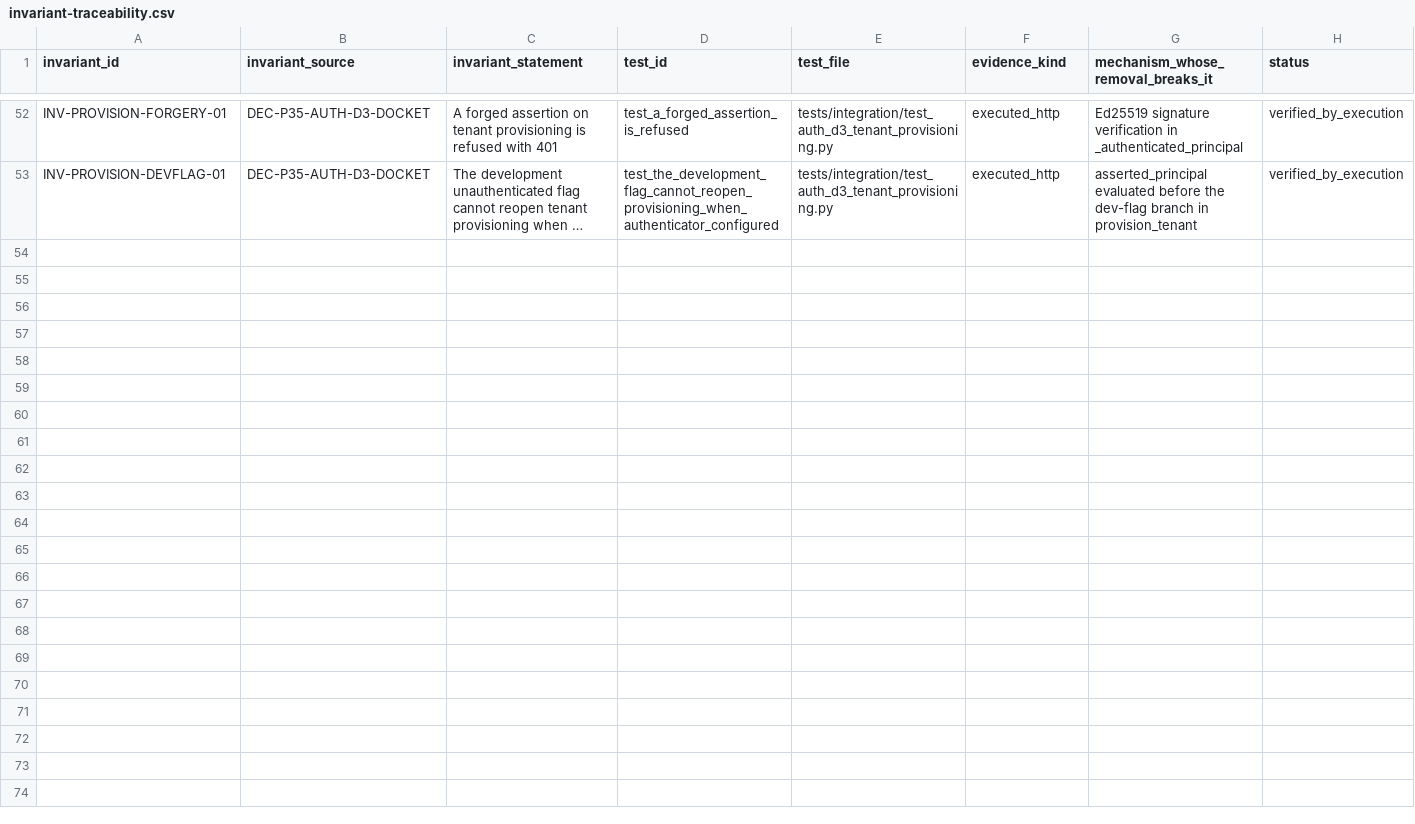
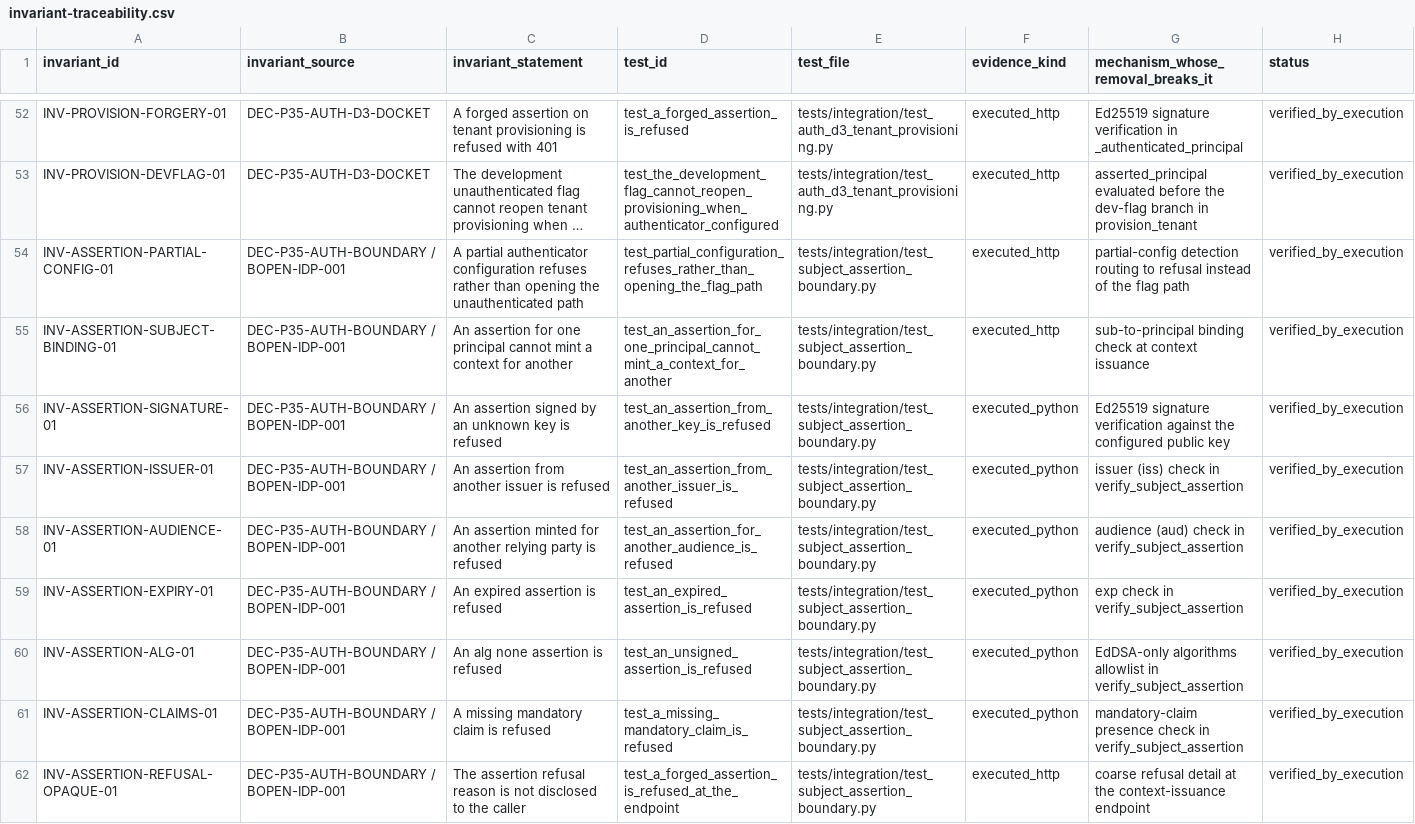
Before and after one commit to bstBizEra/bOPEN, a CSV file: docs/evidence/phase-3.5/invariant-traceability.csv, drawn as a sheet; only a part is shown, gaps mark what is left out; long unchanged cells end in …; the diff covers the shown part only; the diff names each change by its address in the sheet, - before the commit and + after, or states it on an @@ line.

```diff
--- a/docs/evidence/phase-3.5/invariant-traceability.csv
+++ b/docs/evidence/phase-3.5/invariant-traceability.csv
+row 54: INV-ASSERTION-PARTIAL-CONFIG-01 | DEC-P35-AUTH-BOUNDARY / BOPEN-IDP-001 | A partial authenticator configuration refuses rather than opening the unauthenticated path | test_partial_configuration_refuses_rather_than_opening_the_flag_path | tests/integration/test_subject_assertion_boundary.py | executed_http | partial-config detection routing to refusal instead of the flag path | verified_by_execution
+row 55: INV-ASSERTION-SUBJECT-BINDING-01 | DEC-P35-AUTH-BOUNDARY / BOPEN-IDP-001 | An assertion for one principal cannot mint a context for another | test_an_assertion_for_one_principal_cannot_mint_a_context_for_another | tests/integration/test_subject_assertion_boundary.py | executed_http | sub-to-principal binding check at context issuance | verified_by_execution
+row 56: INV-ASSERTION-SIGNATURE-01 | DEC-P35-AUTH-BOUNDARY / BOPEN-IDP-001 | An assertion signed by an unknown key is refused | test_an_assertion_from_another_key_is_refused | tests/integration/test_subject_assertion_boundary.py | executed_python | Ed25519 signature verification against the configured public key | verified_by_execution
+row 57: INV-ASSERTION-ISSUER-01 | DEC-P35-AUTH-BOUNDARY / BOPEN-IDP-001 | An assertion from another issuer is refused | test_an_assertion_from_another_issuer_is_refused | tests/integration/test_subject_assertion_boundary.py | executed_python | issuer (iss) check in verify_subject_assertion | verified_by_execution
+row 58: INV-ASSERTION-AUDIENCE-01 | DEC-P35-AUTH-BOUNDARY / BOPEN-IDP-001 | An assertion minted for another relying party is refused | test_an_assertion_for_another_audience_is_refused | tests/integration/test_subject_assertion_boundary.py | executed_python | audience (aud) check in verify_subject_assertion | verified_by_execution
+row 59: INV-ASSERTION-EXPIRY-01 | DEC-P35-AUTH-BOUNDARY / BOPEN-IDP-001 | An expired assertion is refused | test_an_expired_assertion_is_refused | tests/integration/test_subject_assertion_boundary.py | executed_python | exp check in verify_subject_assertion | verified_by_execution
+row 60: INV-ASSERTION-ALG-01 | DEC-P35-AUTH-BOUNDARY / BOPEN-IDP-001 | An alg none assertion is refused | test_an_unsigned_assertion_is_refused | tests/integration/test_subject_assertion_boundary.py | executed_python | EdDSA-only algorithms allowlist in verify_subject_assertion | verified_by_execution
+row 61: INV-ASSERTION-CLAIMS-01 | DEC-P35-AUTH-BOUNDARY / BOPEN-IDP-001 | A missing mandatory claim is refused | test_a_missing_mandatory_claim_is_refused | tests/integration/test_subject_assertion_boundary.py | executed_python | mandatory-claim presence check in verify_subject_assertion | verified_by_execution
+row 62: INV-ASSERTION-REFUSAL-OPAQUE-01 | DEC-P35-AUTH-BOUNDARY / BOPEN-IDP-001 | The assertion refusal reason is not disclosed to the caller | test_a_forged_assertion_is_refused_at_the_endpoint | tests/integration/test_subject_assertion_boundary.py | executed_http | coarse refusal detail at the context-issuance endpoint | verified_by_execution
```
Also changed, not shown: 9 added rows and 2 edited cells elsewhere in this file, 1 other file.
